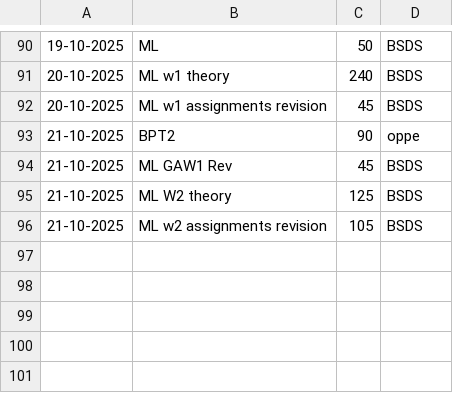
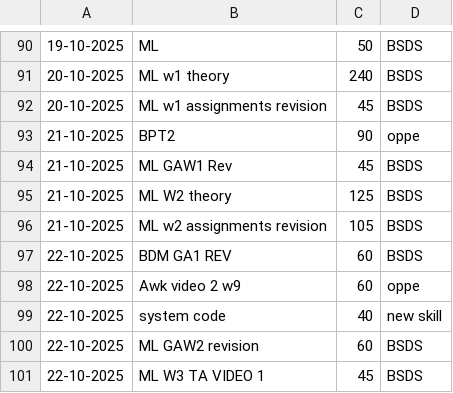
Before and after one commit to 23f3003235/Termux_files, a CSV file: lifetracker.csv, drawn as a sheet; only a part is shown, gaps mark what is left out; the diff names each change by its address in the sheet, - before the commit and + after, or states it on an @@ line.

```diff
--- a/lifetracker.csv
+++ b/lifetracker.csv
+row 97: 22-10-2025 | BDM GA1 REV | 60 | BSDS
+row 98: 22-10-2025 | Awk video 2 w9 | 60 | oppe
+row 99: 22-10-2025 | system code | 40 | new skill
+row 100: 22-10-2025 | ML GAW2 revision | 60 | BSDS
+row 101: 22-10-2025 | ML W3 TA VIDEO 1 | 45 | BSDS
```
Also changed, not shown: 14 other files.
